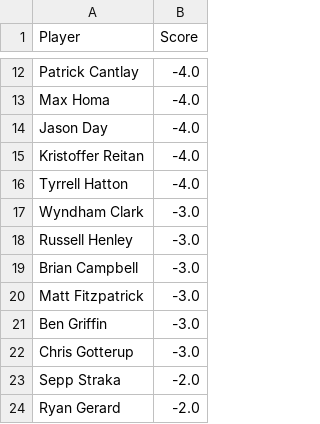
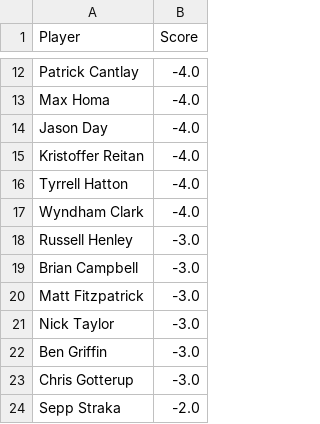
Before and after one commit to jaredbuck1994/Masters, a CSV file: scores.csv, drawn as a sheet; only a part is shown, gaps mark what is left out; the shorter side is filled out with more unchanged rows; the diff covers the shown part only.

Commit message:
update scores 2026-04-11 15:55:20

```diff
--- a/scores.csv
+++ b/scores.csv
@@ -16,3 +16,3 @@ Kristoffer Reitan,-4.0
 Tyrrell Hatton,-4.0
-Wyndham Clark,-3.0
+Wyndham Clark,-4.0
 Russell Henley,-3.0
@@ -20,2 +20,3 @@ Brian Campbell,-3.0
 Matt Fitzpatrick,-3.0
+Nick Taylor,-3.0
 Ben Griffin,-3.0
```
Also changed, not shown: 4 added rows and 5 removed rows elsewhere in this file.
